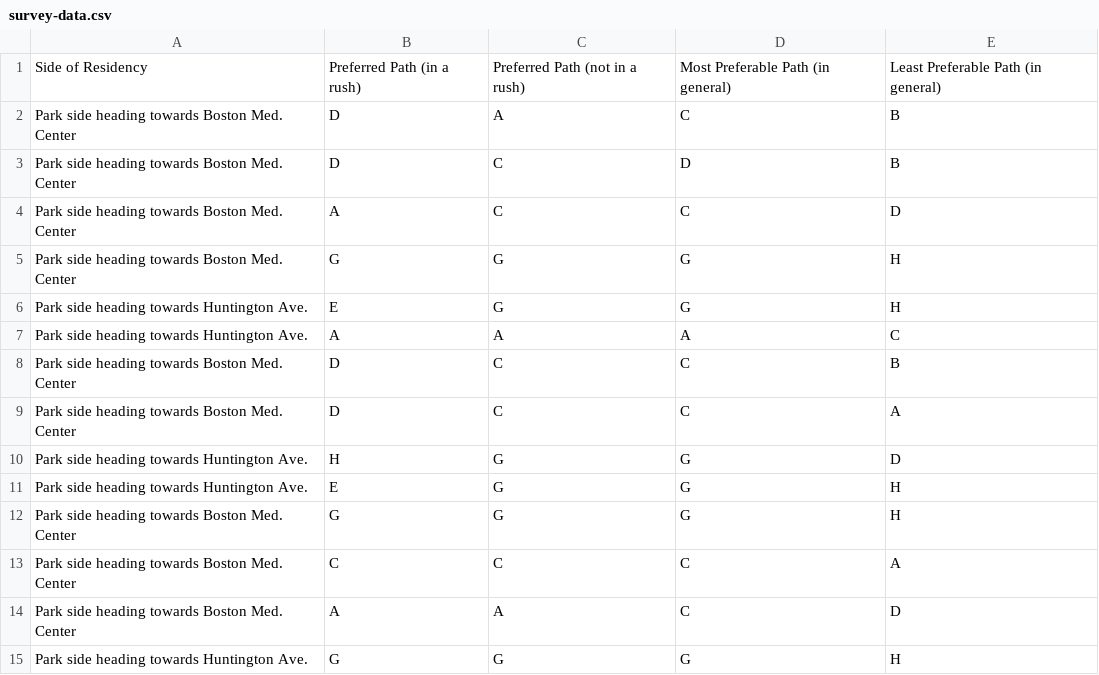
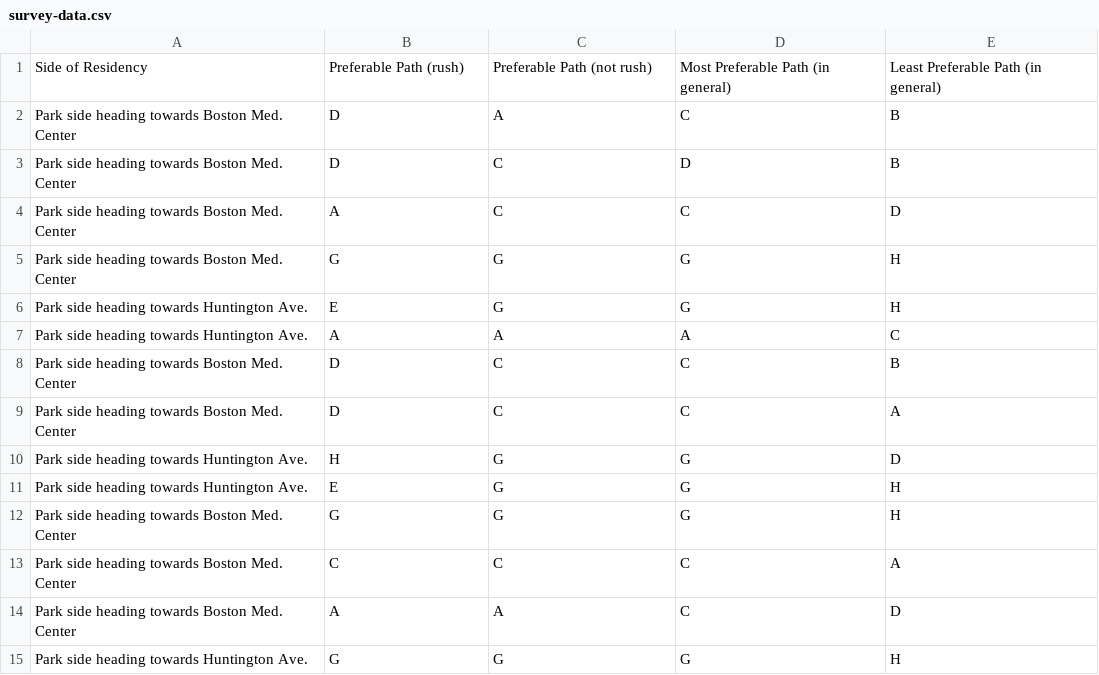
Before and after one commit to Northeastern-DS-4200-F19/project-team-4-pedestrians, a CSV file: data/survey-data.csv, drawn as a sheet.

```diff
--- a/data/survey-data.csv
+++ b/data/survey-data.csv
@@ -1,2 +1,2 @@
-Side of Residency,Preferred Path (in a rush),Preferred Path (not in a rush),Most Preferable Path (in general),Least Preferable Path (in general)
+Side of Residency,Preferable Path (rush),Preferable Path (not rush),Most Preferable Path (in general),Least Preferable Path (in general)
 Park side heading towards Boston Med. Center,D,A,C,B
```
Also changed, not shown: 4 other files.
